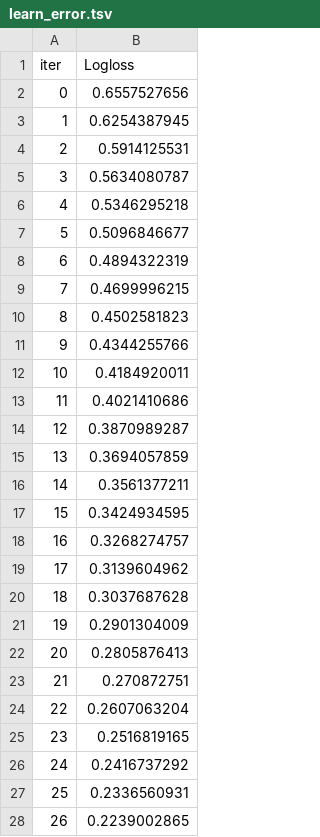
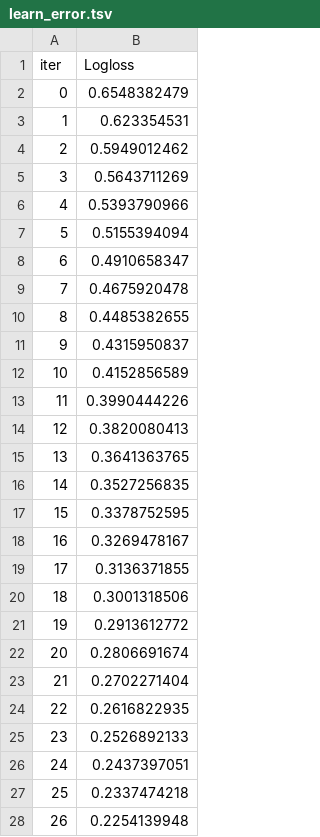
Before and after one commit to GUCYENER/demo, a TSV file: catboost_info/learn_error.tsv, drawn as a sheet; only a part is shown; the diff covers the shown part only.

```diff
--- a/catboost_info/learn_error.tsv
+++ b/catboost_info/learn_error.tsv
@@ -1,28 +1,28 @@
 iter	Logloss
-0	0.6557527656
-1	0.6254387945
-2	0.5914125531
-3	0.5634080787
-4	0.5346295218
-5	0.5096846677
-6	0.4894322319
-7	0.4699996215
-8	0.4502581823
-9	0.4344255766
-10	0.4184920011
-11	0.4021410686
-12	0.3870989287
-13	0.3694057859
-14	0.3561377211
-15	0.3424934595
-16	0.3268274757
-17	0.3139604962
-18	0.3037687628
-19	0.2901304009
-20	0.2805876413
-21	0.270872751
-22	0.2607063204
-23	0.2516819165
-24	0.2416737292
-25	0.2336560931
-26	0.2239002865
+0	0.6548382479
+1	0.623354531
+2	0.5949012462
+3	0.5643711269
+4	0.5393790966
+5	0.5155394094
+6	0.4910658347
+7	0.4675920478
+8	0.4485382655
+9	0.4315950837
+10	0.4152856589
+11	0.3990444226
+12	0.3820080413
+13	0.3641363765
+14	0.3527256835
+15	0.3378752595
+16	0.3269478167
+17	0.3136371855
+18	0.3001318506
+19	0.2913612772
+20	0.2806691674
+21	0.2702271404
+22	0.2616822935
+23	0.2526892133
+24	0.2437397051
+25	0.2337474218
+26	0.2254139948
```
Also changed, not shown: 73 edited cells elsewhere in this file, catboost_info/time_left.tsv, 6 other files.
